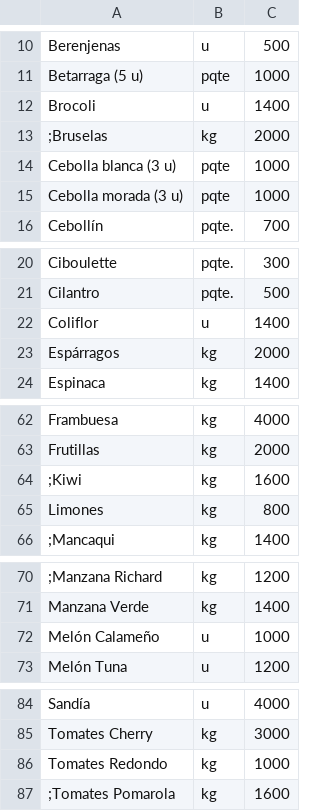
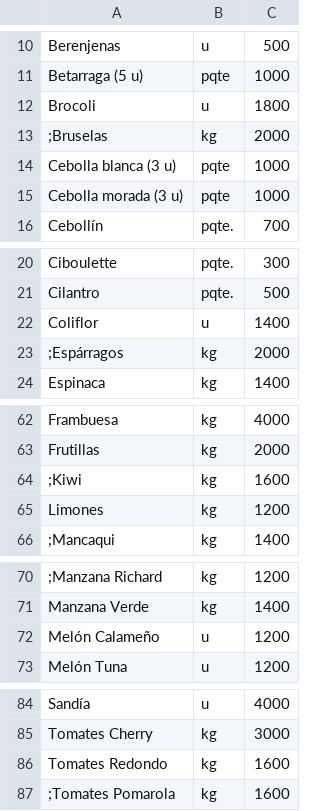
Before and after one commit to LaFeriaASuCasa/LaFeriaASuCasa.github.io, a CSV file: listado.csv, drawn as a sheet; only a part is shown, gaps mark what is left out; the diff covers the shown part only; the diff names each change by its address in the sheet, - before the commit and + after, or states it on an @@ line.

```diff
--- a/listado.csv
+++ b/listado.csv
-C12: 1400
+C12: 1800
-A23: Espárragos
+A23: ;Espárragos
-C65: 800
+C65: 1200
-C72: 1000
+C72: 1200
-C86: 1000
+C86: 1600
```
Also changed, not shown: 1 added row, 1 removed row and 9 edited cells elsewhere in this file.
